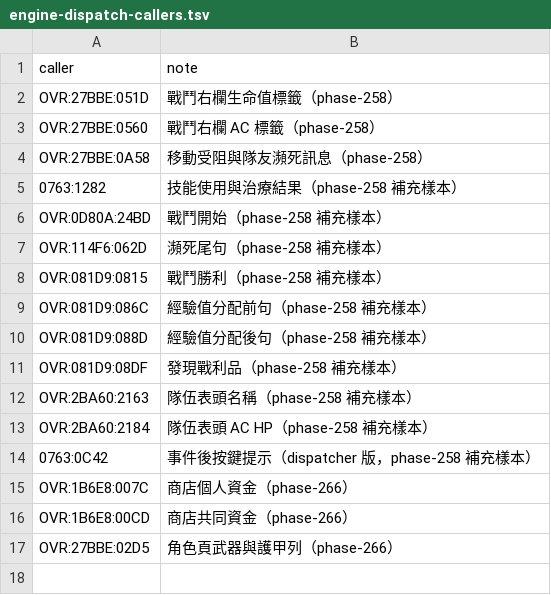
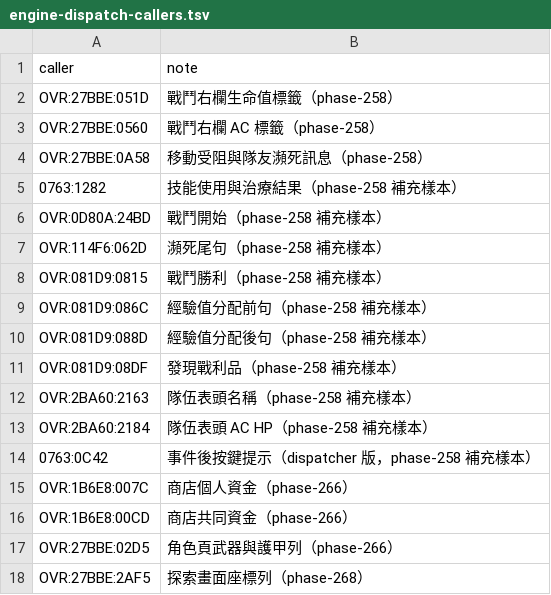
Before and after one commit to wicanr2/buck-rogers-countdown-to-doomsday-cht, a TSV file: text/engine-dispatch-callers.tsv, drawn as a sheet.

```diff
--- a/text/engine-dispatch-callers.tsv
+++ b/text/engine-dispatch-callers.tsv
@@ -17 +17,2 @@ OVR:1B6E8:00CD	商店共同資金（phase-266）
 OVR:27BBE:02D5	角色頁武器與護甲列（phase-266）
+OVR:27BBE:2AF5	探索畫面座標列（phase-268）
```
Also changed, not shown: 5 other files.
